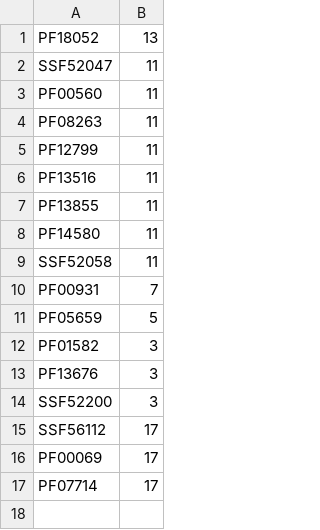
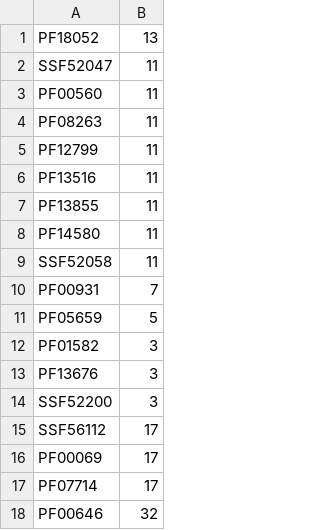
Before and after one commit to AndolfoG/HRP, a TSV file: conf1.tsv, drawn as a sheet.

Commit message:
Update conf1.tsv

```diff
--- a/conf1.tsv
+++ b/conf1.tsv
@@ -17 +17,2 @@ PF00069	17
 PF07714	17
+PF00646	32
```
